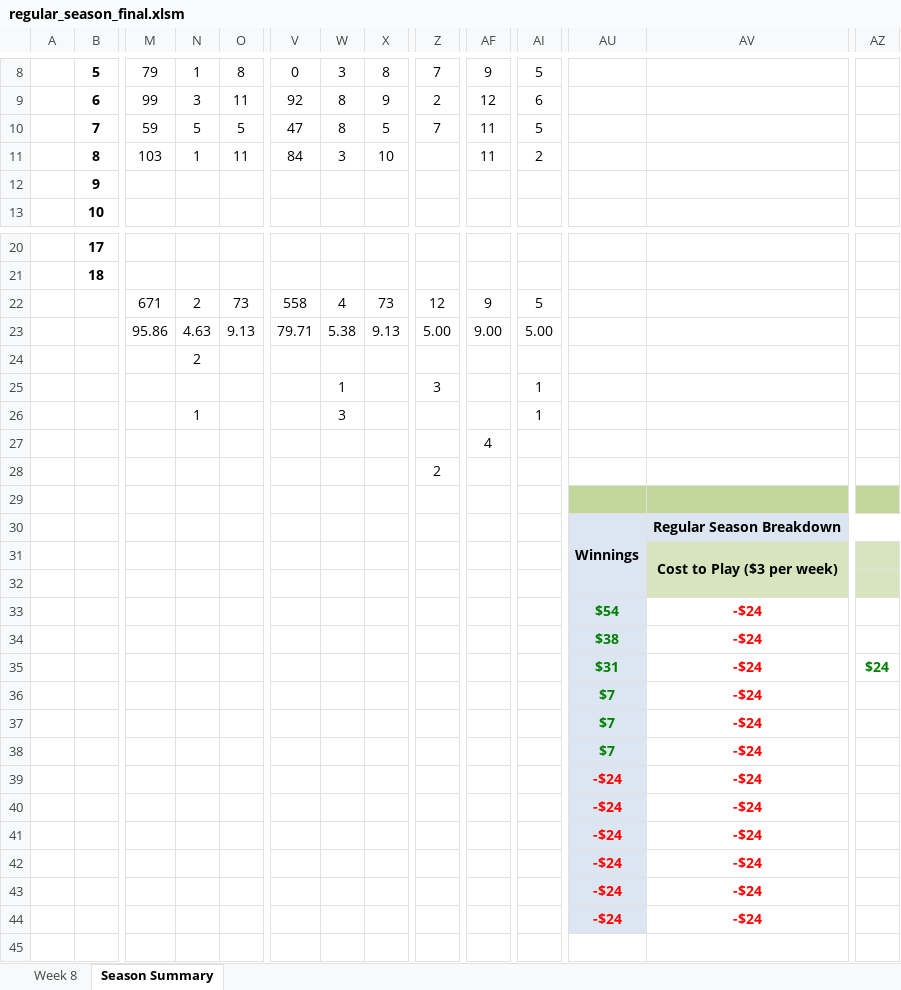
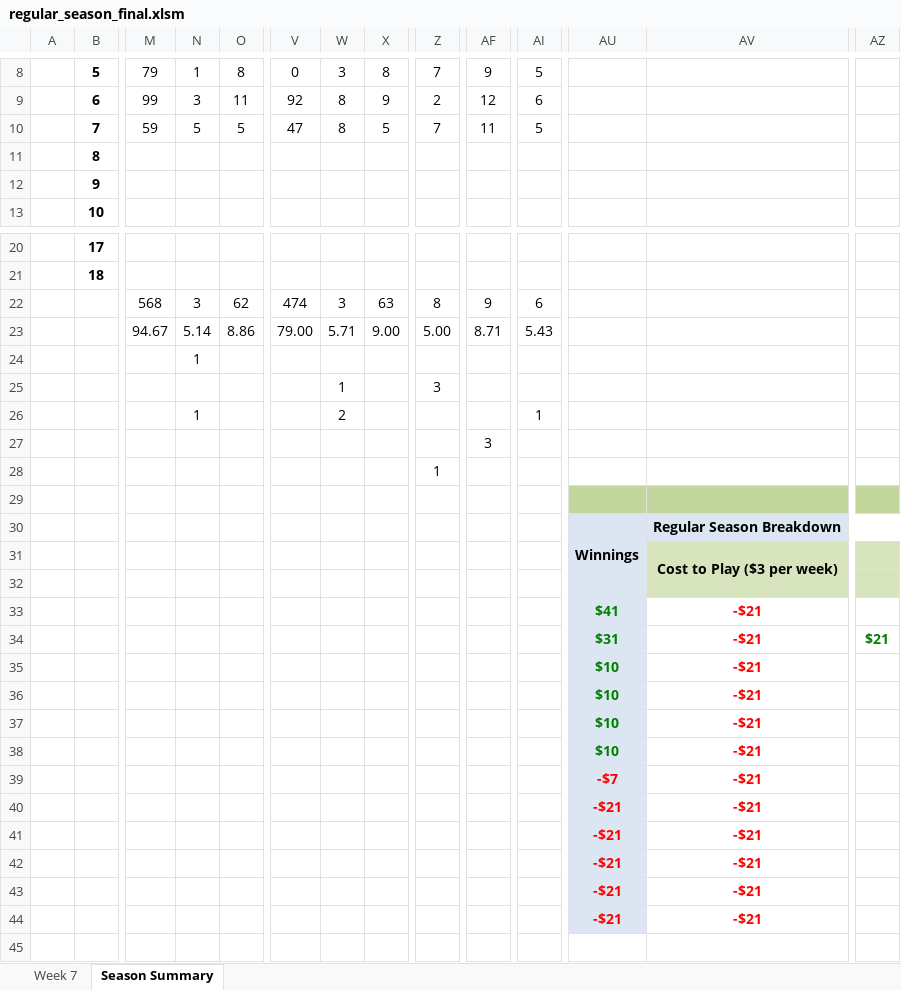
Before and after one commit to jlwebpages/fp, an Excel workbook: regular_season_final.xlsm, sheet Season Summary, drawn as a sheet; only a part is shown, gaps mark what is left out; values as stored, in another font and other column widths than the file's, no borders; conditional formats not drawn; removed rows and columns are numbered as before the commit, all else as after; rows hold the shown columns only; the diff covers the shown part only; the diff names each change by its address in the sheet, - before the commit and + after, or states it on an @@ line.

```diff
--- a/regular_season_final.xlsm (sheet Season Summary)
+++ b/regular_season_final.xlsm (sheet Season Summary)
@@ sheet tab hidden: Week 8 @@
@@ sheet tab unhidden: Week 7 @@
-row 11:  | 8 | 103 | 1 | 11 | 84 | 3 | 10 |  | 11 | 2
+row 11:  | 8
-row 22:  |  | 671 | 2 | 73 | 558 | 4 | 73 | 12 | 9 | 5
-row 23:  |  | 95.86 | 4.63 | 9.13 | 79.71 | 5.38 | 9.13 | 5.00 | 9.00 | 5.00
+row 22:  |  | 568 | 3 | 62 | 474 | 3 | 63 | 8 | 9 | 6
+row 23:  |  | 94.67 | 5.14 | 8.86 | 79.00 | 5.71 | 9.00 | 5.00 | 8.71 | 5.43
-N24: 2
+N24: 1
-AI25: 1
+AI25: (empty)
-W26: 3
+W26: 2
-AF27: 4
+AF27: 3
-Z28: 2
+Z28: 1
-row 33:  |  |  |  |  |  |  |  |  |  |  | $54 | -$24
-AU33: $38
+AU33: $41
-AV33:AV34: -$24
+AV33:AV34: -$21
-AZ34: $24
+AZ34: $21
+row 35:  |  |  |  |  |  |  |  |  |  |  | $10 | -$21
-AU36:AU38: $7
+AU36:AU38: $10
-AV36:AV38: -$24
+AV36:AV38: -$21
-row 39:  |  |  |  |  |  |  |  |  |  |  | -$24 | -$24
-row 40:  |  |  |  |  |  |  |  |  |  |  | -$24 | -$24
-row 41:  |  |  |  |  |  |  |  |  |  |  | -$24 | -$24
-row 42:  |  |  |  |  |  |  |  |  |  |  | -$24 | -$24
-row 43:  |  |  |  |  |  |  |  |  |  |  | -$24 | -$24
-row 44:  |  |  |  |  |  |  |  |  |  |  | -$24 | -$24
+row 39:  |  |  |  |  |  |  |  |  |  |  | -$7 | -$21
+row 40:  |  |  |  |  |  |  |  |  |  |  | -$21 | -$21
+row 41:  |  |  |  |  |  |  |  |  |  |  | -$21 | -$21
+row 42:  |  |  |  |  |  |  |  |  |  |  | -$21 | -$21
+row 43:  |  |  |  |  |  |  |  |  |  |  | -$21 | -$21
+row 44:  |  |  |  |  |  |  |  |  |  |  | -$21 | -$21
```
Also changed, not shown: 12 edited cells elsewhere in this sheet, formulas that keep their value, hidden cells, regular_season_inputs.xlsx, regular_season_prelim.xlsm, 44 other files.
